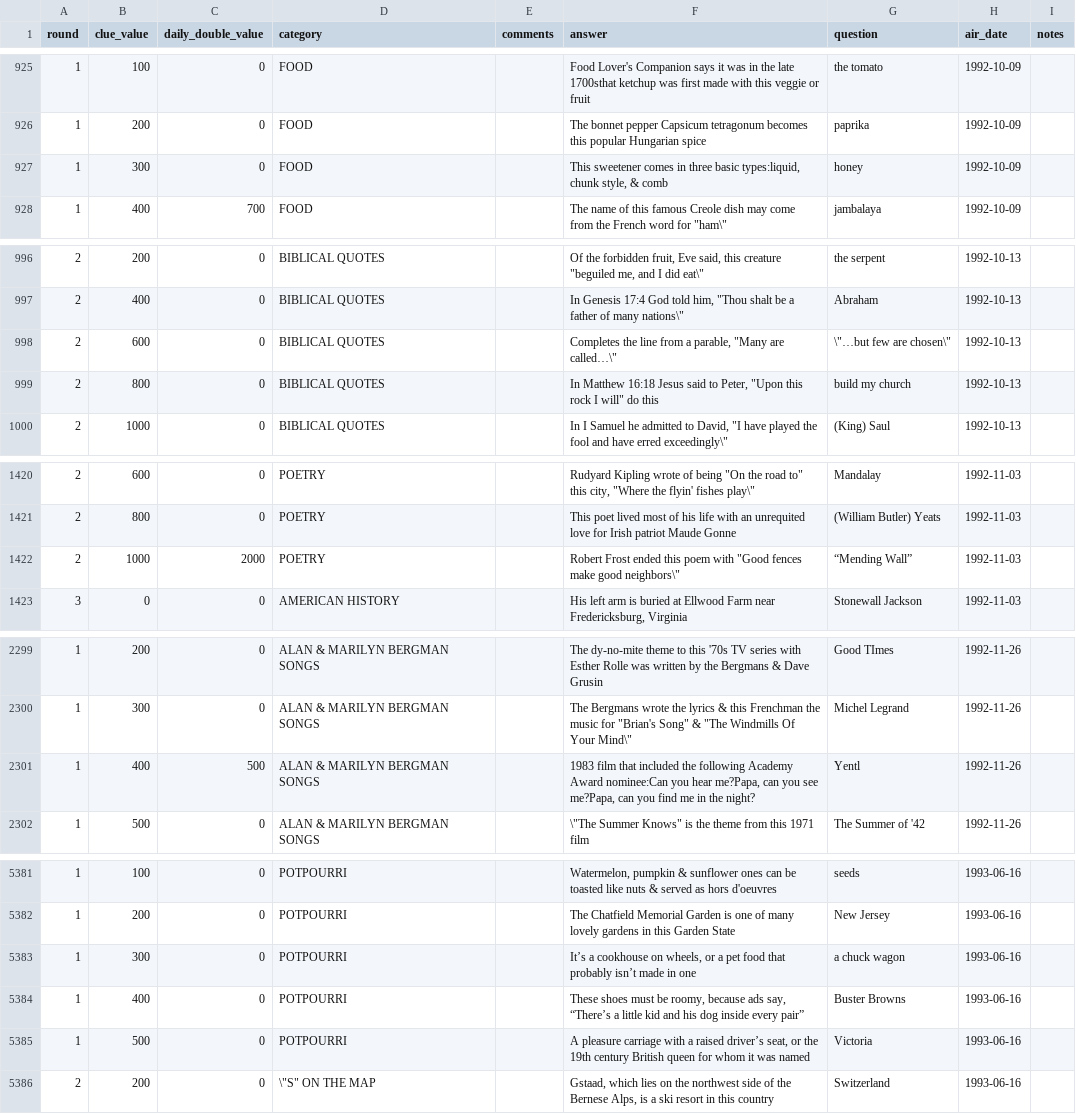
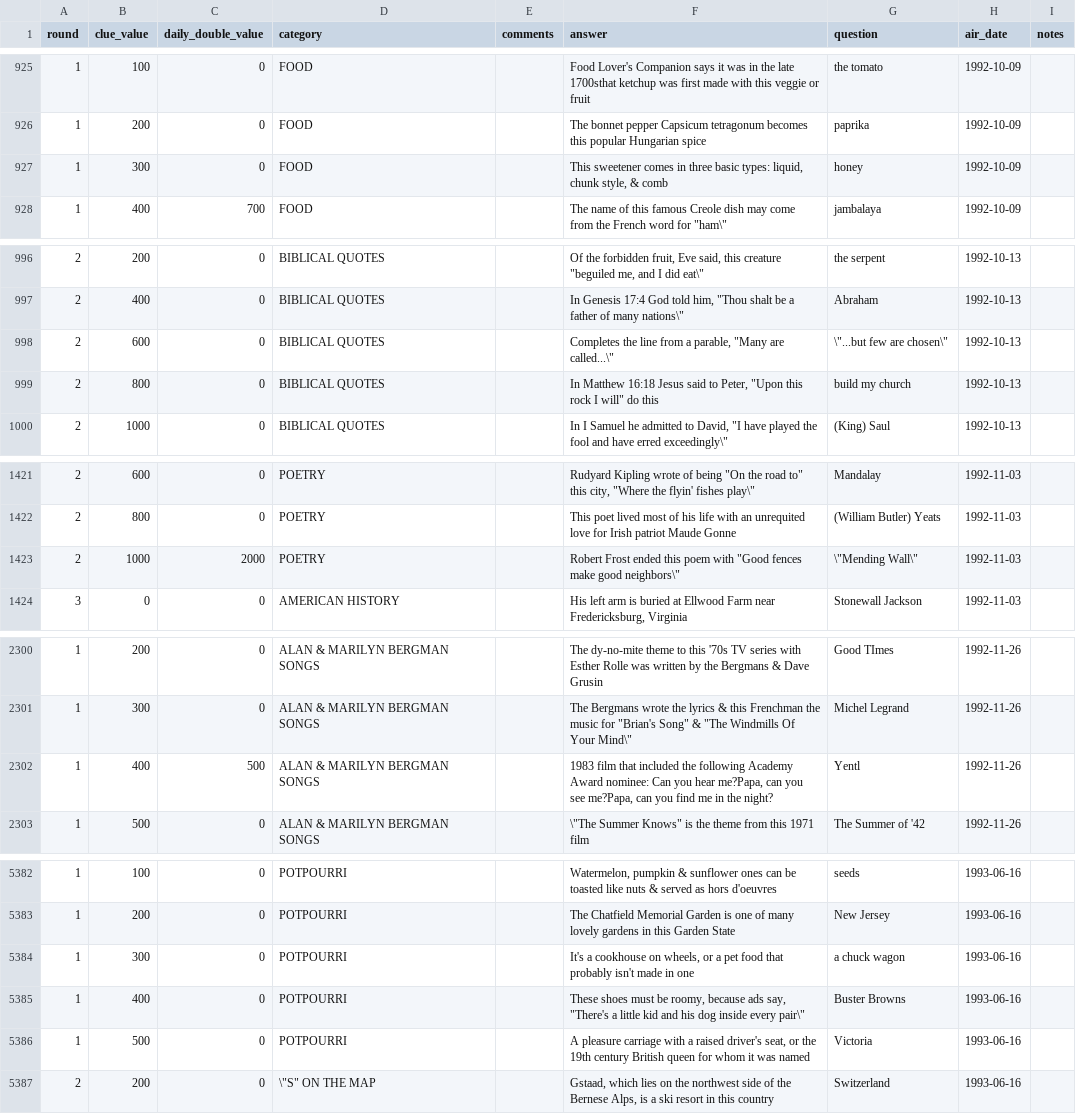
Before and after one commit to jwolle1/jeopardy_clue_dataset, a TSV file: seasons/season9.tsv, drawn as a sheet; only a part is shown, gaps mark what is left out; the diff covers the shown part only.

```diff
--- a/seasons/season9.tsv
+++ b/seasons/season9.tsv
@@ -926,3 +926,3 @@ round	clue_value	daily_double_value	category	comments	answer	question	air_date	n
 1	200	0	FOOD		The bonnet pepper Capsicum tetragonum becomes this popular Hungarian spice	paprika	1992-10-09	
-1	300	0	FOOD		This sweetener comes in three basic types:liquid, chunk style, & comb	honey	1992-10-09	
+1	300	0	FOOD		This sweetener comes in three basic types: liquid, chunk style, & comb	honey	1992-10-09	
 1	400	700	FOOD		The name of this famous Creole dish may come from the French word for "ham\"	jambalaya	1992-10-09	
@@ -997,3 +997,3 @@ round	clue_value	daily_double_value	category	comments	answer	question	air_date	n
 2	400	0	BIBLICAL QUOTES		In Genesis 17:4 God told him, "Thou shalt be a father of many nations\"	Abraham	1992-10-13	
-2	600	0	BIBLICAL QUOTES		Completes the line from a parable, "Many are called…\"	\"…but few are chosen\"	1992-10-13	
+2	600	0	BIBLICAL QUOTES		Completes the line from a parable, "Many are called...\"	\"...but few are chosen\"	1992-10-13	
 2	800	0	BIBLICAL QUOTES		In Matthew 16:18 Jesus said to Peter, "Upon this rock I will" do this	build my church	1992-10-13	
@@ -1421,3 +1422,3 @@ round	clue_value	daily_double_value	category	comments	answer	question	air_date	n
 2	800	0	POETRY		This poet lived most of his life with an unrequited love for Irish patriot Maude Gonne	(William Butler) Yeats	1992-11-03	
-2	1000	2000	POETRY		Robert Frost ended this poem with "Good fences make good neighbors\"	“Mending Wall”	1992-11-03	
+2	1000	2000	POETRY		Robert Frost ended this poem with "Good fences make good neighbors\"	\"Mending Wall\"	1992-11-03	
 3	0	0	AMERICAN HISTORY		His left arm is buried at Ellwood Farm near Fredericksburg, Virginia	Stonewall Jackson	1992-11-03	
@@ -2300,3 +2301,3 @@ round	clue_value	daily_double_value	category	comments	answer	question	air_date	n
 1	300	0	ALAN & MARILYN BERGMAN SONGS		The Bergmans wrote the lyrics & this Frenchman the music for "Brian's Song" & "The Windmills Of Your Mind\"	Michel Legrand	1992-11-26	
-1	400	500	ALAN & MARILYN BERGMAN SONGS		1983 film that included the following Academy Award nominee:Can you hear me?Papa, can you see me?Papa, can you find me in the night?	Yentl	1992-11-26	
+1	400	500	ALAN & MARILYN BERGMAN SONGS		1983 film that included the following Academy Award nominee: Can you hear me?Papa, can you see me?Papa, can you find me in the night?	Yentl	1992-11-26	
 1	500	0	ALAN & MARILYN BERGMAN SONGS		\"The Summer Knows" is the theme from this 1971 film	The Summer of '42	1992-11-26	
@@ -5382,5 +5383,5 @@ round	clue_value	daily_double_value	category	comments	answer	question	air_date	n
 1	200	0	POTPOURRI		The Chatfield Memorial Garden is one of many lovely gardens in this Garden State	New Jersey	1993-06-16	
-1	300	0	POTPOURRI		It’s a cookhouse on wheels, or a pet food that probably isn’t made in one	a chuck wagon	1993-06-16	
-1	400	0	POTPOURRI		These shoes must be roomy, because ads say, “There’s a little kid and his dog inside every pair”	Buster Browns	1993-06-16	
-1	500	0	POTPOURRI		A pleasure carriage with a raised driver’s seat, or the 19th century British queen for whom it was named	Victoria	1993-06-16	
+1	300	0	POTPOURRI		It's a cookhouse on wheels, or a pet food that probably isn't made in one	a chuck wagon	1993-06-16	
+1	400	0	POTPOURRI		These shoes must be roomy, because ads say, "There's a little kid and his dog inside every pair\"	Buster Browns	1993-06-16	
+1	500	0	POTPOURRI		A pleasure carriage with a raised driver's seat, or the 19th century British queen for whom it was named	Victoria	1993-06-16	
 2	200	0	\"S" ON THE MAP		Gstaad, which lies on the northwest side of the Bernese Alps, is a ski resort in this country	Switzerland	1993-06-16	
```
Also changed, not shown: 1 added row, 5 removed rows and 26 edited cells elsewhere in this file, extra_matches.tsv, seasons/season1.tsv, 41 other files.
